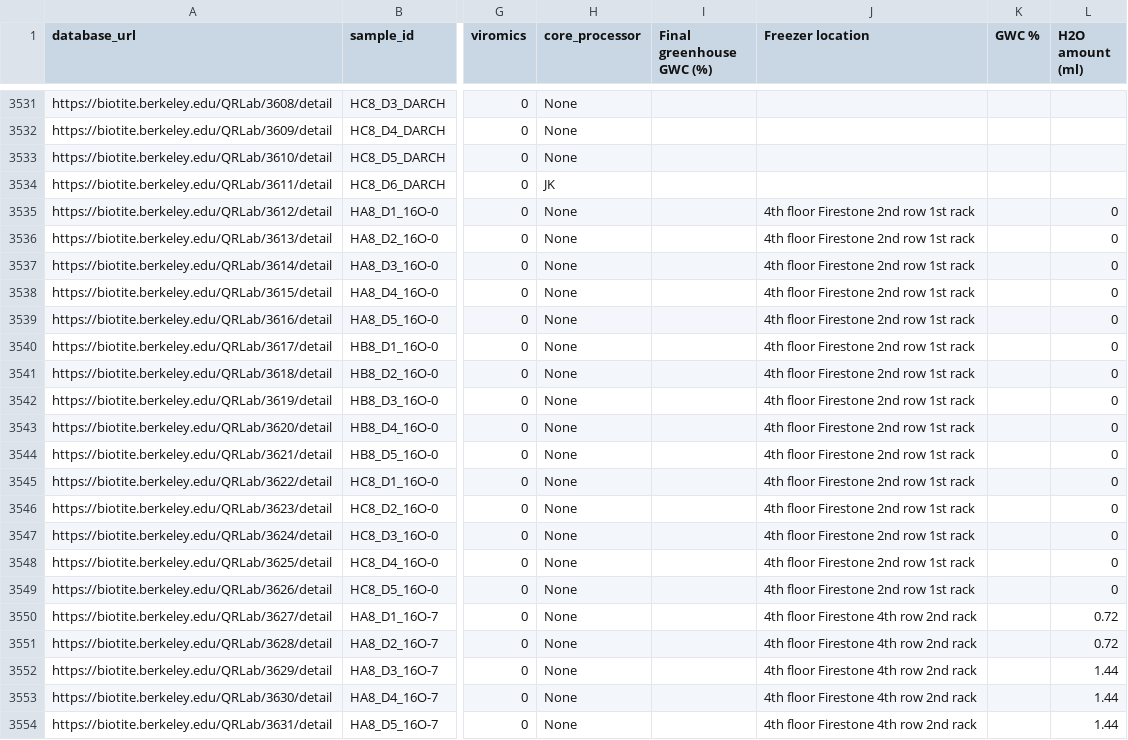
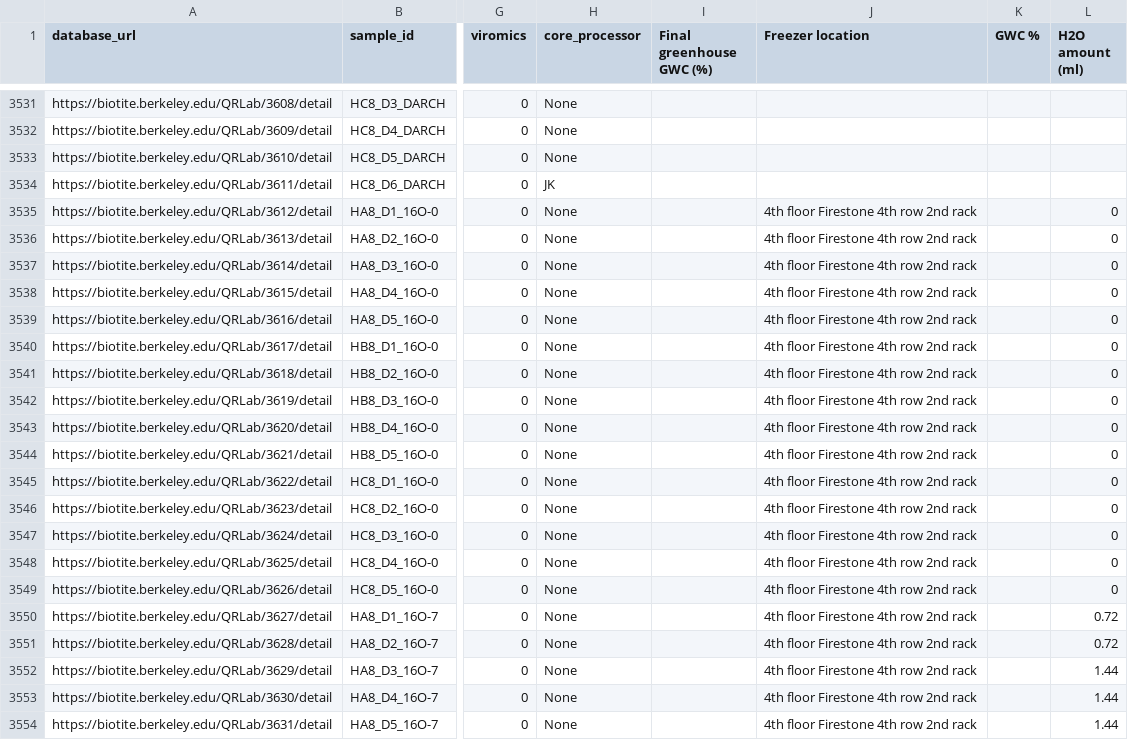
Before and after one commit to petaripenev/SIP, a CSV file: data/all_samples_afterW9.csv, drawn as a sheet; only a part is shown, gaps mark what is left out; the diff names each change by its address in the sheet, - before the commit and + after, or states it on an @@ line.

Commit message:
update freezer loc

```diff
--- a/data/all_samples_afterW9.csv
+++ b/data/all_samples_afterW9.csv
-J3535:J3549 (Freezer location): 4th floor Firestone 2nd row 1st rack
+J3535:J3549 (Freezer location): 4th floor Firestone 4th row 2nd rack
```
